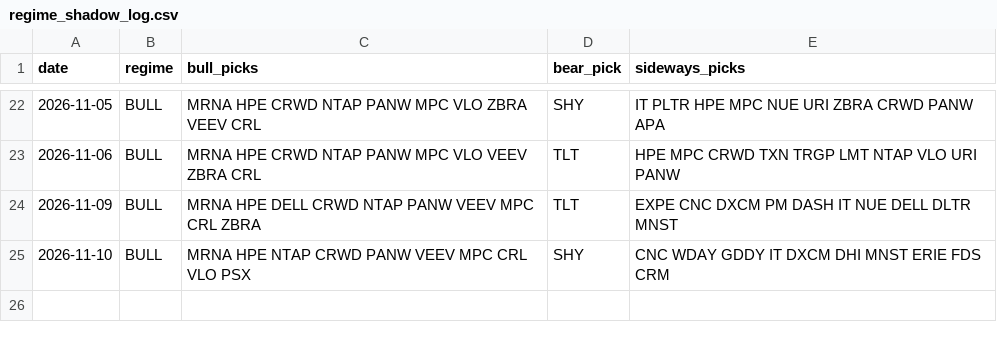
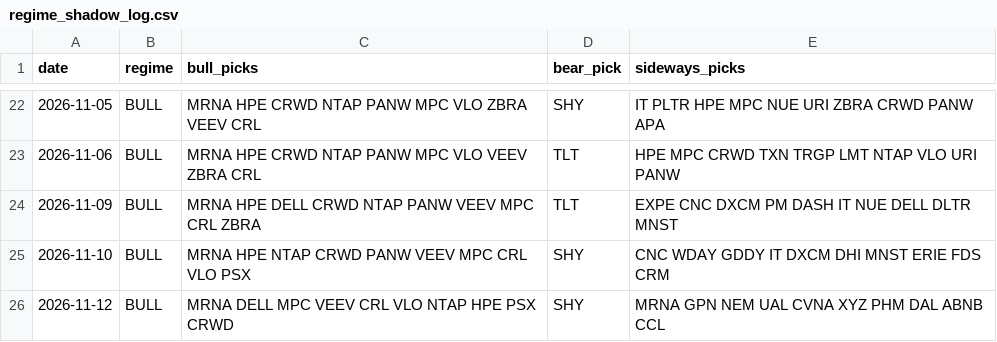
Before and after one commit to shubhamkumarsingh91-lgtm/AI-Paper-Trading-Bot, a CSV file: state/regime_shadow_log.csv, drawn as a sheet; only a part is shown, gaps mark what is left out.

Commit message:
regime paper update [skip ci]

```diff
--- a/state/regime_shadow_log.csv
+++ b/state/regime_shadow_log.csv
@@ -25 +25,2 @@ date,regime,bull_picks,bear_pick,sideways_picks
 2026-11-10,BULL,MRNA HPE NTAP CRWD PANW VEEV MPC CRL VLO PSX,SHY,CNC WDAY GDDY IT DXCM DHI MNST ERIE FDS CRM
+2026-11-12,BULL,MRNA DELL MPC VEEV CRL VLO NTAP HPE PSX CRWD,SHY,MRNA GPN NEM UAL CVNA XYZ PHM DAL ABNB CCL
```
Also changed, not shown: state/regime_scorecard.csv, 2 other files.
